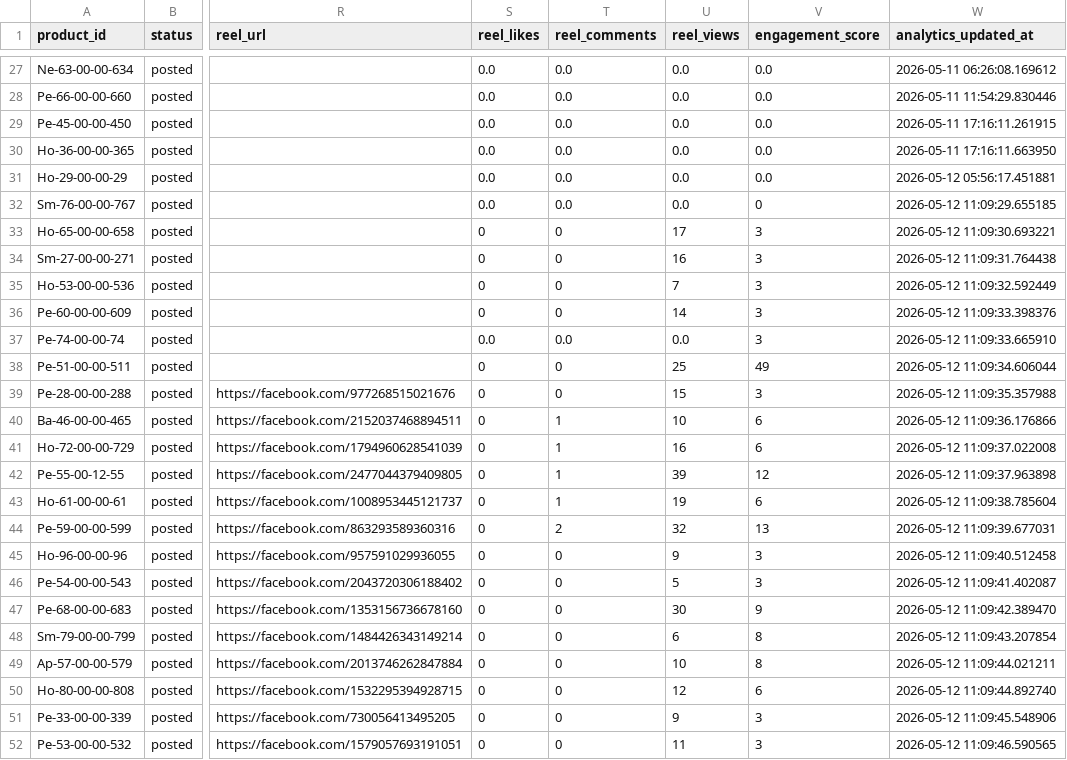
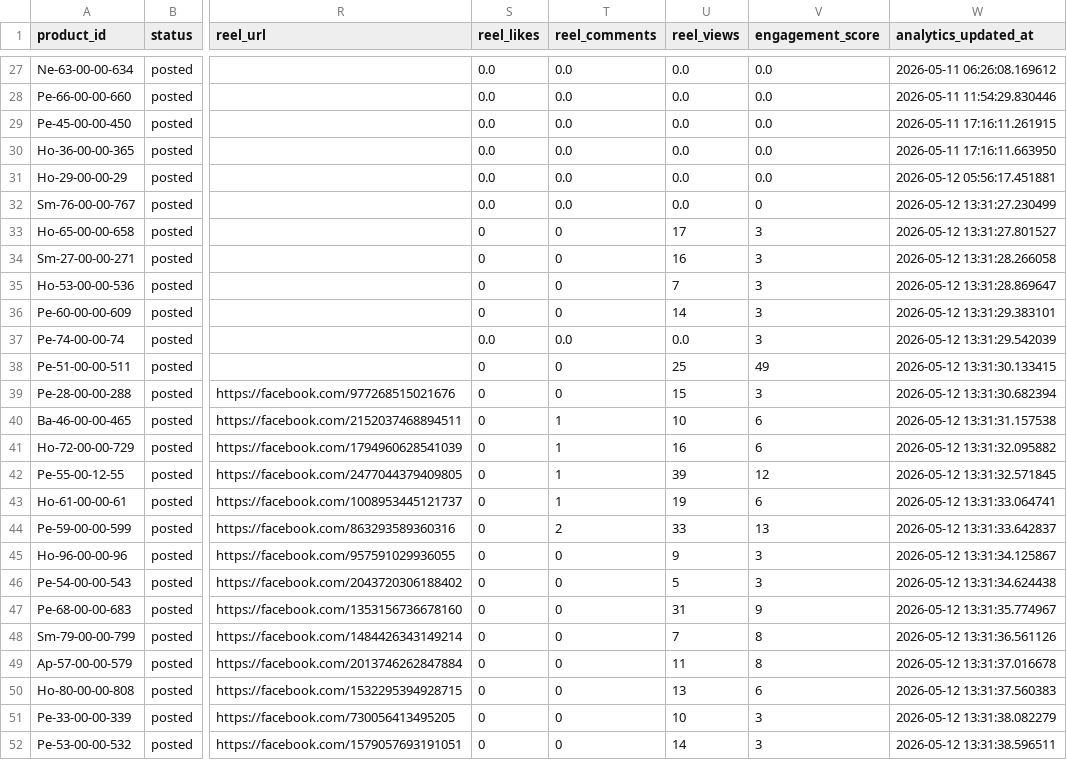
Before and after one commit to ishyishy87/AutoPostNooraxoV2, a CSV file: memory.csv, drawn as a sheet; only a part is shown, gaps mark what is left out; the diff names each change by its address in the sheet, - before the commit and + after, or states it on an @@ line.

```diff
--- a/memory.csv
+++ b/memory.csv
-W32 (analytics_updated_at): 2026-05-12 11:09:29.655185
+W32 (analytics_updated_at): 2026-05-12 13:31:27.230499
-W33 (analytics_updated_at): 2026-05-12 11:09:30.693221
+W33 (analytics_updated_at): 2026-05-12 13:31:27.801527
-W34 (analytics_updated_at): 2026-05-12 11:09:31.764438
+W34 (analytics_updated_at): 2026-05-12 13:31:28.266058
-W35 (analytics_updated_at): 2026-05-12 11:09:32.592449
+W35 (analytics_updated_at): 2026-05-12 13:31:28.869647
-W36 (analytics_updated_at): 2026-05-12 11:09:33.398376
+W36 (analytics_updated_at): 2026-05-12 13:31:29.383101
-W37 (analytics_updated_at): 2026-05-12 11:09:33.665910
+W37 (analytics_updated_at): 2026-05-12 13:31:29.542039
-W38 (analytics_updated_at): 2026-05-12 11:09:34.606044
+W38 (analytics_updated_at): 2026-05-12 13:31:30.133415
-W39 (analytics_updated_at): 2026-05-12 11:09:35.357988
+W39 (analytics_updated_at): 2026-05-12 13:31:30.682394
-W40 (analytics_updated_at): 2026-05-12 11:09:36.176866
+W40 (analytics_updated_at): 2026-05-12 13:31:31.157538
-W41 (analytics_updated_at): 2026-05-12 11:09:37.022008
+W41 (analytics_updated_at): 2026-05-12 13:31:32.095882
-W42 (analytics_updated_at): 2026-05-12 11:09:37.963898
+W42 (analytics_updated_at): 2026-05-12 13:31:32.571845
-W43 (analytics_updated_at): 2026-05-12 11:09:38.785604
+W43 (analytics_updated_at): 2026-05-12 13:31:33.064741
-U44 (reel_views): 32
+U44 (reel_views): 33
-W44 (analytics_updated_at): 2026-05-12 11:09:39.677031
+W44 (analytics_updated_at): 2026-05-12 13:31:33.642837
-W45 (analytics_updated_at): 2026-05-12 11:09:40.512458
+W45 (analytics_updated_at): 2026-05-12 13:31:34.125867
-W46 (analytics_updated_at): 2026-05-12 11:09:41.402087
+W46 (analytics_updated_at): 2026-05-12 13:31:34.624438
-U47 (reel_views): 30
+U47 (reel_views): 31
-W47 (analytics_updated_at): 2026-05-12 11:09:42.389470
+W47 (analytics_updated_at): 2026-05-12 13:31:35.774967
-U48 (reel_views): 6
+U48 (reel_views): 7
-W48 (analytics_updated_at): 2026-05-12 11:09:43.207854
+W48 (analytics_updated_at): 2026-05-12 13:31:36.561126
-U49 (reel_views): 10
+U49 (reel_views): 11
-W49 (analytics_updated_at): 2026-05-12 11:09:44.021211
+W49 (analytics_updated_at): 2026-05-12 13:31:37.016678
-U50 (reel_views): 12
+U50 (reel_views): 13
-W50 (analytics_updated_at): 2026-05-12 11:09:44.892740
+W50 (analytics_updated_at): 2026-05-12 13:31:37.560383
-U51 (reel_views): 9
+U51 (reel_views): 10
-W51 (analytics_updated_at): 2026-05-12 11:09:45.548906
+W51 (analytics_updated_at): 2026-05-12 13:31:38.082279
-U52 (reel_views): 11
+U52 (reel_views): 14
-W52 (analytics_updated_at): 2026-05-12 11:09:46.590565
+W52 (analytics_updated_at): 2026-05-12 13:31:38.596511
```
Also changed, not shown: 1 other file.
